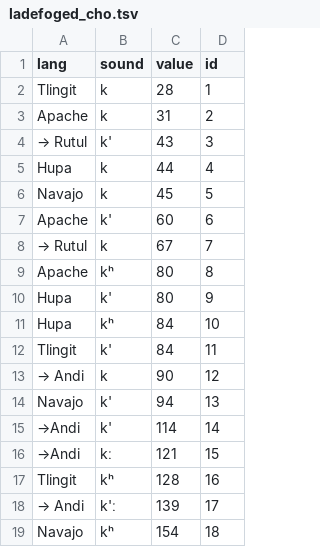
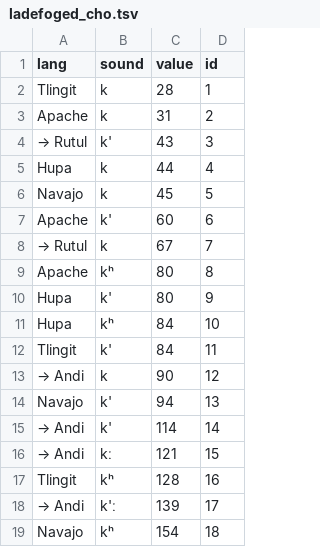
Before and after one commit to agricolamz/VOT_talk, a TSV file: docs/data/ladefoged_cho.tsv, drawn as a sheet.

```diff
--- a/docs/data/ladefoged_cho.tsv
+++ b/docs/data/ladefoged_cho.tsv
@@ -14,4 +14,4 @@ Tlingit	k'	84	11
 Navajo	k'	94	13
-→Andi	k'	114	14
-→Andi	kː	121	15
+→ Andi	k'	114	14
+→ Andi	kː	121	15
 Tlingit	kʰ	128	16
```
Also changed, not shown: 14 other files.
